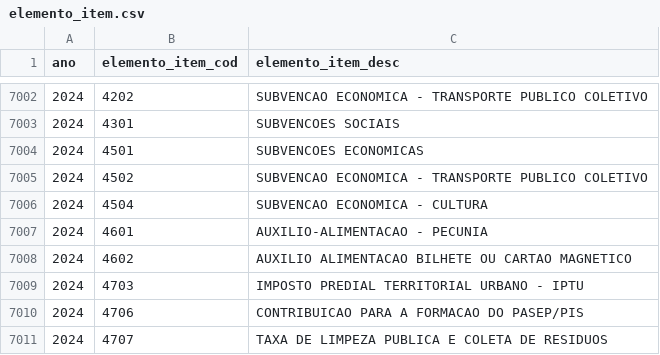
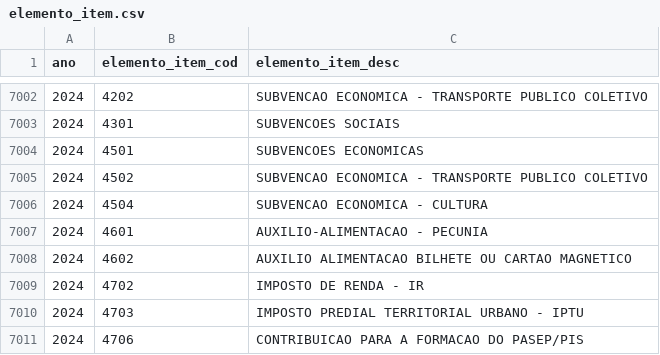
Before and after one commit to splor-mg/dados-aux-classificadores, a CSV file: data/elemento_item.csv, drawn as a sheet; only a part is shown, gaps mark what is left out; the shorter side is filled out with more unchanged rows; the diff names each change by its address in the sheet, - before the commit and + after, or states it on an @@ line.

```diff
--- a/data/elemento_item.csv
+++ b/data/elemento_item.csv
+row 7009: 2024 | 4702 | IMPOSTO DE RENDA - IR
```
Also changed, not shown: data-raw/elemento_item_current.csv, 1 other file.
